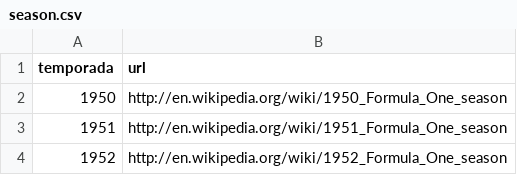
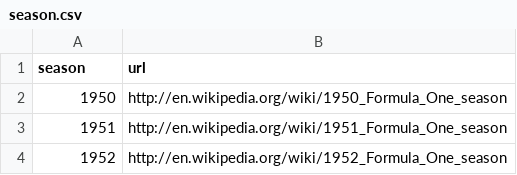
Before and after one commit to jazivegrande/formula-1-data, a CSV file: season.csv, drawn as a sheet; only a part is shown.

```diff
--- a/season.csv
+++ b/season.csv
@@ -1,2 +1,2 @@
-temporada,url
+season,url
 1950,http://en.wikipedia.org/wiki/1950_Formula_One_season
```
Also changed, not shown: 3 other files.
